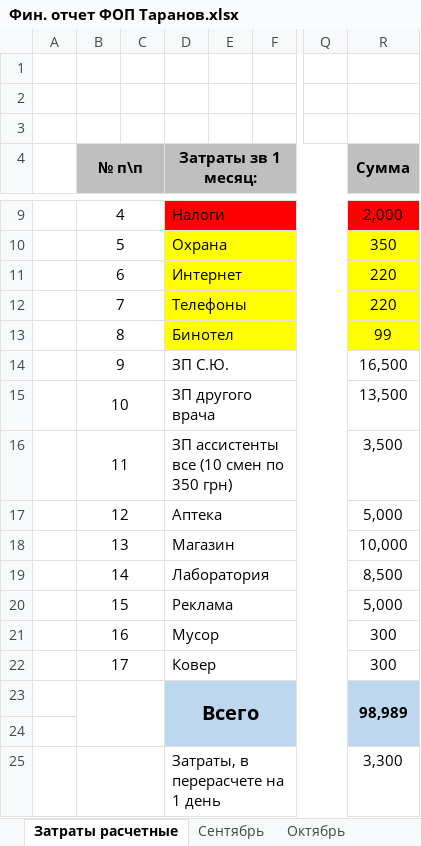
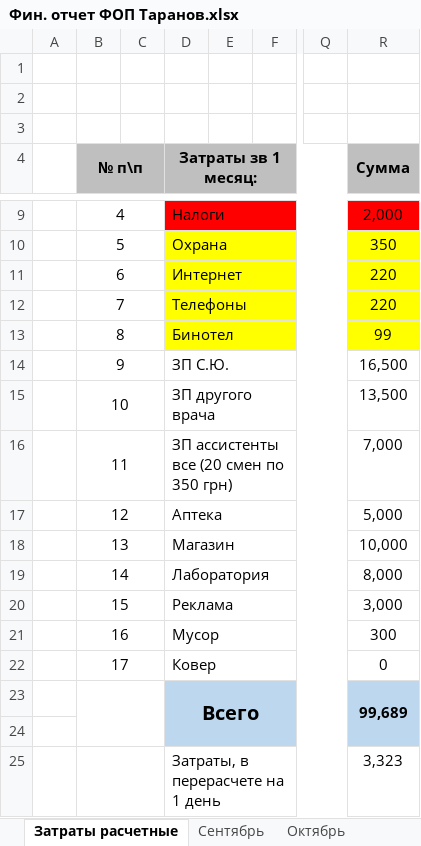
Before and after one commit to scorp1323/lapous_boss, an Excel workbook: Фин. отчет ФОП Таранов.xlsx, sheet Затраты расчетные, drawn as a sheet; only a part is shown, gaps mark what is left out; values as stored, in another font and other column widths than the file's, no borders; the diff names each change by its address in the sheet, - before the commit and + after, or states it on an @@ line.

Commit message:
что-то поменял

```diff
--- a/Фин. отчет ФОП Таранов.xlsx (sheet Затраты расчетные)
+++ b/Фин. отчет ФОП Таранов.xlsx (sheet Затраты расчетные)
-D16 (Затраты зв 1 месяц:): ЗП ассистенты все (10 смен по 350 грн)
+D16 (Затраты зв 1 месяц:): ЗП ассистенты все (20 смен по 350 грн)
-R16 (Сумма): 3,500
+R16 (Сумма): 7,000
-R19 (Сумма): 8,500
+R19 (Сумма): 8,000
-R20 (Сумма): 5,000
+R20 (Сумма): 3,000
-R22 (Сумма): 300
+R22 (Сумма): 0
-R23 (Сумма): 98,989
+R23 (Сумма): 99,689
-R25 (Сумма): 3,300
+R25 (Сумма): 3,323
```
